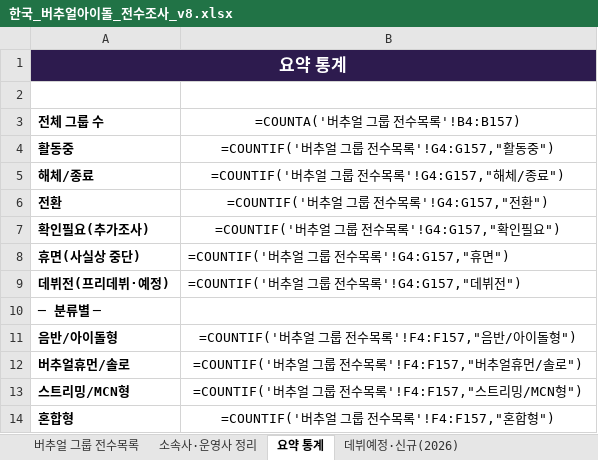
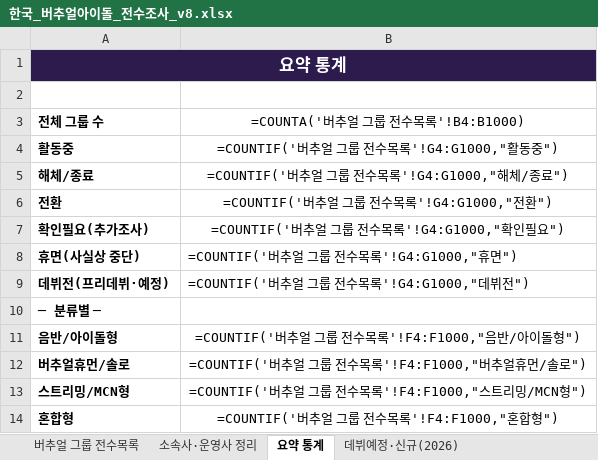
Before and after one commit to ysw070/vtuber-monitor, an Excel workbook: data/한국_버추얼아이돌_전수조사_v8.xlsx, sheet 요약 통계, drawn as a sheet; values as stored, in another font and other column widths than the file's, no borders; formulas without a stored value are shown as written; the diff names each change by its address in the sheet, - before the commit and + after, or states it on an @@ line.

```diff
--- a/data/한국_버추얼아이돌_전수조사_v8.xlsx (sheet 요약 통계)
+++ b/data/한국_버추얼아이돌_전수조사_v8.xlsx (sheet 요약 통계)
-B3: =COUNTA('버추얼 그룹 전수목록'!B4:B157)
+B3: =COUNTA('버추얼 그룹 전수목록'!B4:B1000)
-B4 (=COUNTA('버추얼 그룹 전수목록'!B4:B1000)): =COUNTIF('버추얼 그룹 전수목록'!G4:G157,"활동중")
+B4 (=COUNTA('버추얼 그룹 전수목록'!B4:B1000)): =COUNTIF('버추얼 그룹 전수목록'!G4:G1000,"활동중")
-B5 (=COUNTA('버추얼 그룹 전수목록'!B4:B1000)): =COUNTIF('버추얼 그룹 전수목록'!G4:G157,"해체/종료")
+B5 (=COUNTA('버추얼 그룹 전수목록'!B4:B1000)): =COUNTIF('버추얼 그룹 전수목록'!G4:G1000,"해체/종료")
-B6 (=COUNTA('버추얼 그룹 전수목록'!B4:B1000)): =COUNTIF('버추얼 그룹 전수목록'!G4:G157,"전환")
+B6 (=COUNTA('버추얼 그룹 전수목록'!B4:B1000)): =COUNTIF('버추얼 그룹 전수목록'!G4:G1000,"전환")
-B7 (=COUNTA('버추얼 그룹 전수목록'!B4:B1000)): =COUNTIF('버추얼 그룹 전수목록'!G4:G157,"확인필요")
+B7 (=COUNTA('버추얼 그룹 전수목록'!B4:B1000)): =COUNTIF('버추얼 그룹 전수목록'!G4:G1000,"확인필요")
-B8 (=COUNTA('버추얼 그룹 전수목록'!B4:B1000)): =COUNTIF('버추얼 그룹 전수목록'!G4:G157,"휴면")
+B8 (=COUNTA('버추얼 그룹 전수목록'!B4:B1000)): =COUNTIF('버추얼 그룹 전수목록'!G4:G1000,"휴면")
-B9 (=COUNTA('버추얼 그룹 전수목록'!B4:B1000)): =COUNTIF('버추얼 그룹 전수목록'!G4:G157,"데뷔전")
+B9 (=COUNTA('버추얼 그룹 전수목록'!B4:B1000)): =COUNTIF('버추얼 그룹 전수목록'!G4:G1000,"데뷔전")
-B11 (=COUNTA('버추얼 그룹 전수목록'!B4:B1000)): =COUNTIF('버추얼 그룹 전수목록'!F4:F157,"음반/아이돌형")
+B11 (=COUNTA('버추얼 그룹 전수목록'!B4:B1000)): =COUNTIF('버추얼 그룹 전수목록'!F4:F1000,"음반/아이돌형")
-B12 (=COUNTA('버추얼 그룹 전수목록'!B4:B1000)): =COUNTIF('버추얼 그룹 전수목록'!F4:F157,"버추얼휴먼/솔로")
+B12 (=COUNTA('버추얼 그룹 전수목록'!B4:B1000)): =COUNTIF('버추얼 그룹 전수목록'!F4:F1000,"버추얼휴먼/솔로")
-B13 (=COUNTA('버추얼 그룹 전수목록'!B4:B1000)): =COUNTIF('버추얼 그룹 전수목록'!F4:F157,"스트리밍/MCN형")
+B13 (=COUNTA('버추얼 그룹 전수목록'!B4:B1000)): =COUNTIF('버추얼 그룹 전수목록'!F4:F1000,"스트리밍/MCN형")
-B14 (=COUNTA('버추얼 그룹 전수목록'!B4:B1000)): =COUNTIF('버추얼 그룹 전수목록'!F4:F157,"혼합형")
+B14 (=COUNTA('버추얼 그룹 전수목록'!B4:B1000)): =COUNTIF('버추얼 그룹 전수목록'!F4:F1000,"혼합형")
```
Also changed, not shown: sheet 버추얼 그룹 전수목록, sheet 데뷔예정·신규(2026).
